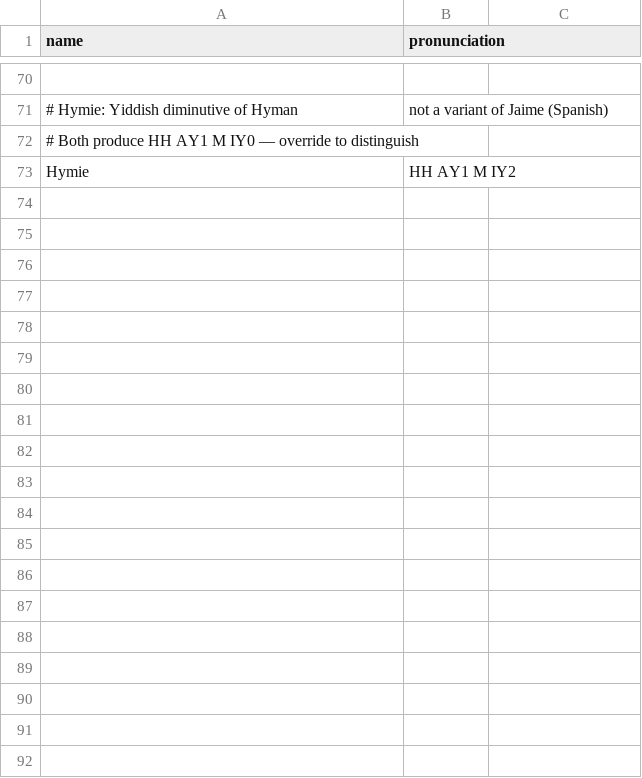
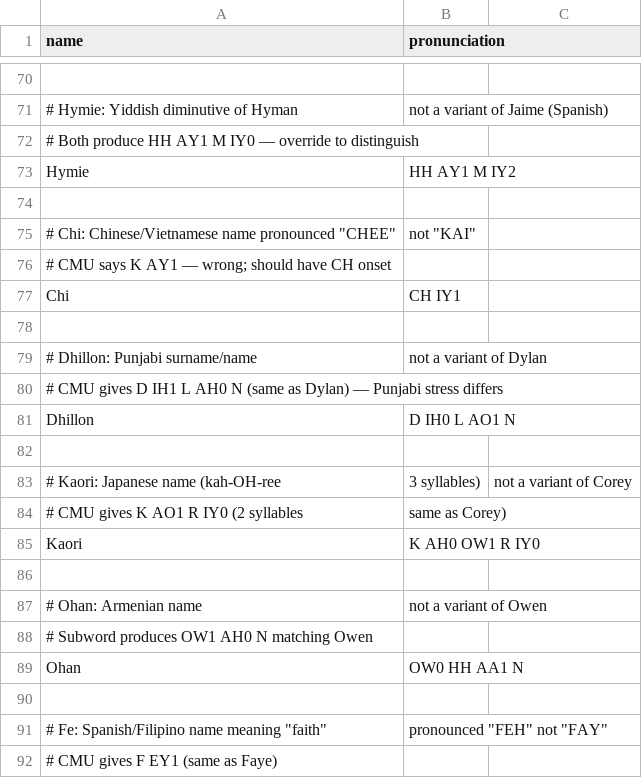
Before and after one commit to dxdc/babynames, a CSV file: raw/pronunciation_overrides.csv, drawn as a sheet; only a part is shown, gaps mark what is left out; the diff covers the shown part only; the diff names each change by its address in the sheet, - before the commit and + after, or states it on an @@ line.

Commit message:
fix 10 more false pronunciation merges; improve variants UI

```diff
--- a/raw/pronunciation_overrides.csv
+++ b/raw/pronunciation_overrides.csv
+row 74: (empty)
+row 75: # Chi: Chinese/Vietnamese name pronounced "CHEE" | not "KAI"
+row 76: # CMU says K AY1 — wrong; should have CH onset
+row 77: Chi | CH IY1
+row 78: (empty)
+row 79: # Dhillon: Punjabi surname/name | not a variant of Dylan
+row 80: # CMU gives D IH1 L AH0 N (same as Dylan) — Punjabi stress differs
+row 81: Dhillon | D IH0 L AO1 N
+row 82: (empty)
+row 83: # Kaori: Japanese name (kah-OH-ree | 3 syllables) | not a variant of Corey
+row 84: # CMU gives K AO1 R IY0 (2 syllables | same as Corey)
+row 85: Kaori | K AH0 OW1 R IY0
+row 86: (empty)
+row 87: # Ohan: Armenian name | not a variant of Owen
+row 88: # Subword produces OW1 AH0 N matching Owen
+row 89: Ohan | OW0 HH AA1 N
+row 90: (empty)
+row 91: # Fe: Spanish/Filipino name meaning "faith" | pronounced "FEH" not "FAY"
+row 92: # CMU gives F EY1 (same as Faye)
```
Also changed, not shown: 18 added rows elsewhere in this file, 2 other files.
